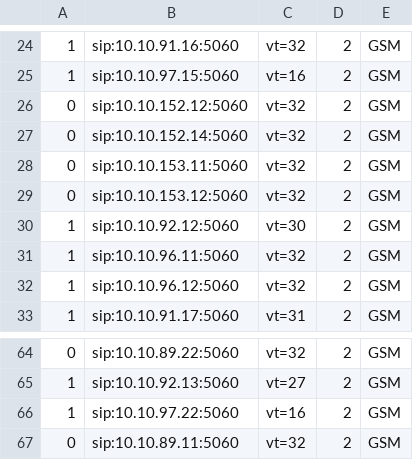
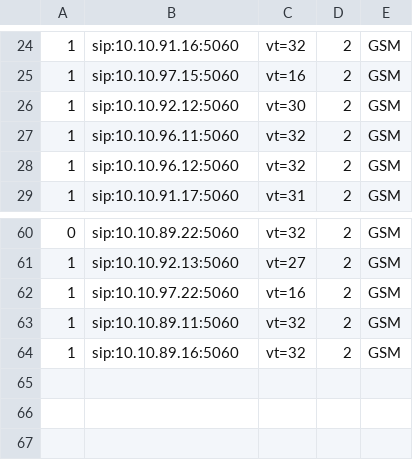
Before and after one commit to devops-itcs/CONFIG-CHANNEL-VT-FE, a CSV file: gsm.csv, drawn as a sheet; only a part is shown, gaps mark what is left out.

Commit message:
Update gsm.csv

```diff
--- a/gsm.csv
+++ b/gsm.csv
@@ -25,6 +25,2 @@
 1,sip:10.10.97.15:5060,vt=16,2,GSM
-0,sip:10.10.152.12:5060,vt=32,2,GSM
-0,sip:10.10.152.14:5060,vt=32,2,GSM
-0,sip:10.10.153.11:5060,vt=32,2,GSM
-0,sip:10.10.153.12:5060,vt=32,2,GSM
 1,sip:10.10.92.12:5060,vt=30,2,GSM
@@ -66,2 +62,3 @@
 1,sip:10.10.97.22:5060,vt=16,2,GSM
-0,sip:10.10.89.11:5060,vt=32,2,GSM
+1,sip:10.10.89.11:5060,vt=32,2,GSM
+1,sip:10.10.89.16:5060,vt=32,2,GSM
```
